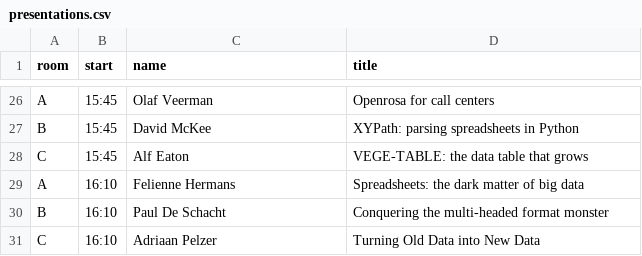
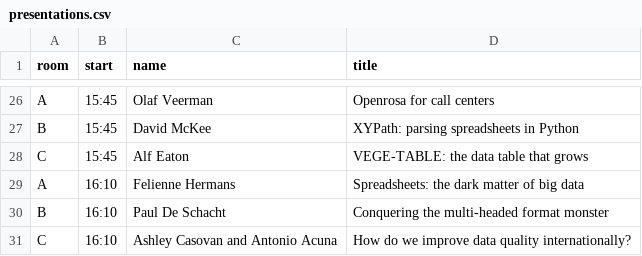
Before and after one commit to csvconf/csvconf.com, a CSV file: presentations.csv, drawn as a sheet; only a part is shown, gaps mark what is left out.

```diff
--- a/presentations.csv
+++ b/presentations.csv
@@ -30,2 +30,2 @@ A,16:10,Felienne Hermans,Spreadsheets: the dark matter of big data
 B,16:10,Paul De Schacht,Conquering the multi-headed format monster
-C,16:10,Adriaan Pelzer,Turning Old Data into New Data
+C,16:10,Ashley Casovan and Antonio Acuna,How do we improve data quality internationally?
```
Also changed, not shown: schedule.csv, 2 other files.
